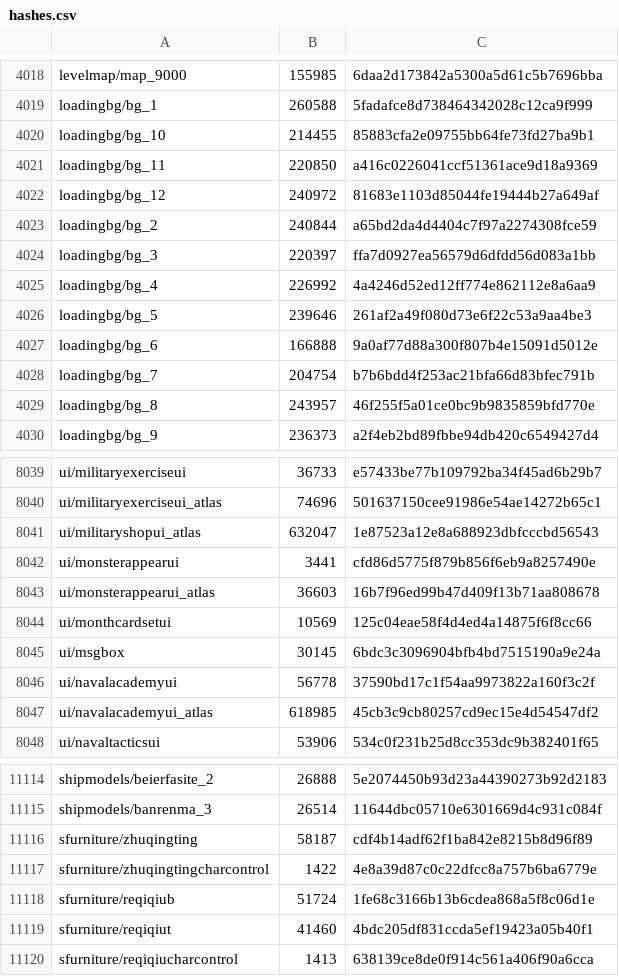
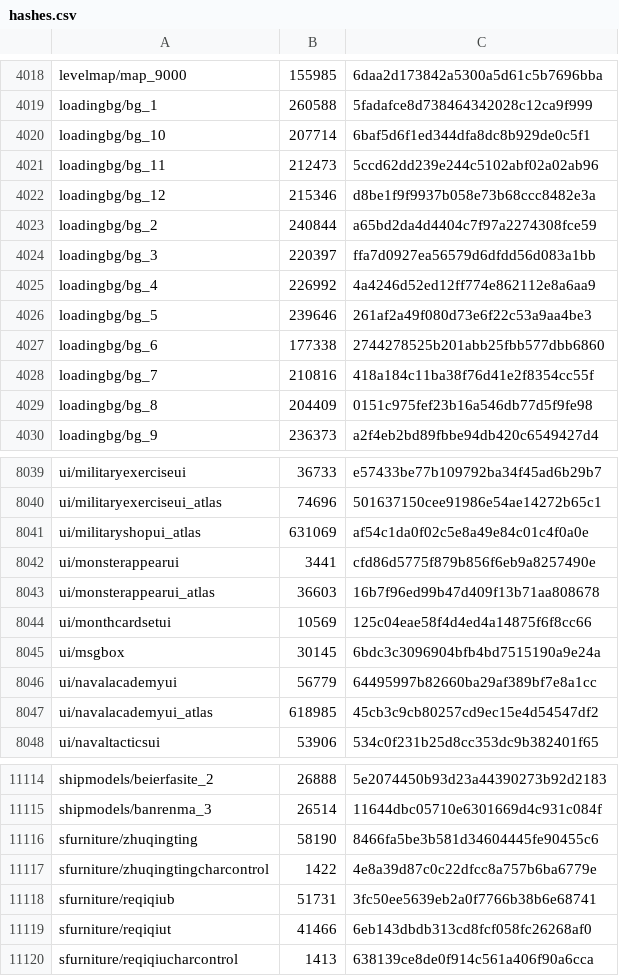
Before and after one commit to mixa3607/AzurLaneDump_EN, a CSV file: Android_data/files/hashes.csv, drawn as a sheet; only a part is shown, gaps mark what is left out; the diff covers the shown part only.

```diff
--- a/Android_data/files/hashes.csv
+++ b/Android_data/files/hashes.csv
@@ -4019,5 +4019,5 @@ levelmap/map_9000,155985,6daa2d173842a5300a5d61c5b7696bba
 loadingbg/bg_1,260588,5fadafce8d738464342028c12ca9f999
-loadingbg/bg_10,214455,85883cfa2e09755bb64fe73fd27ba9b1
-loadingbg/bg_11,220850,a416c0226041ccf51361ace9d18a9369
-loadingbg/bg_12,240972,81683e1103d85044fe19444b27a649af
+loadingbg/bg_10,207714,6baf5d6f1ed344dfa8dc8b929de0c5f1
+loadingbg/bg_11,212473,5ccd62dd239e244c5102abf02a02ab96
+loadingbg/bg_12,215346,d8be1f9f9937b058e73b68ccc8482e3a
 loadingbg/bg_2,240844,a65bd2da4d4404c7f97a2274308fce59
@@ -4026,5 +4026,5 @@ loadingbg/bg_4,226992,4a4246d52ed12ff774e862112e8a6aa9
 loadingbg/bg_5,239646,261af2a49f080d73e6f22c53a9aa4be3
-loadingbg/bg_6,166888,9a0af77d88a300f807b4e15091d5012e
-loadingbg/bg_7,204754,b7b6bdd4f253ac21bfa66d83bfec791b
-loadingbg/bg_8,243957,46f255f5a01ce0bc9b9835859bfd770e
+loadingbg/bg_6,177338,2744278525b201abb25fbb577dbb6860
+loadingbg/bg_7,210816,418a184c11ba38f76d41e2f8354cc55f
+loadingbg/bg_8,204409,0151c975fef23b16a546db77d5f9fe98
 loadingbg/bg_9,236373,a2f4eb2bd89fbbe94db420c6549427d4
@@ -8040,3 +8040,3 @@ ui/militaryexerciseui,36733,e57433be77b109792ba34f45ad6b29b7
 ui/militaryexerciseui_atlas,74696,501637150cee91986e54ae14272b65c1
-ui/militaryshopui_atlas,632047,1e87523a12e8a688923dbfcccbd56543
+ui/militaryshopui_atlas,631069,af54c1da0f02c5e8a49e84c01c4f0a0e
 ui/monsterappearui,3441,cfd86d5775f879b856f6eb9a8257490e
@@ -8045,3 +8045,3 @@ ui/monthcardsetui,10569,125c04eae58f4d4ed4a14875f6f8cc66
 ui/msgbox,30145,6bdc3c3096904bfb4bd7515190a9e24a
-ui/navalacademyui,56778,37590bd17c1f54aa9973822a160f3c2f
+ui/navalacademyui,56779,64495997b82660ba29af389bf7e8a1cc
 ui/navalacademyui_atlas,618985,45cb3c9cb80257cd9ec15e4d54547df2
@@ -11115,6 +11115,6 @@ shipmodels/beierfasite_2,26888,5e2074450b93d23a44390273b92d2183
 shipmodels/banrenma_3,26514,11644dbc05710e6301669d4c931c084f
-sfurniture/zhuqingting,58187,cdf4b14adf62f1ba842e8215b8d96f89
+sfurniture/zhuqingting,58190,8466fa5be3b581d34604445fe90455c6
 sfurniture/zhuqingtingcharcontrol,1422,4e8a39d87c0c22dfcc8a757b6ba6779e
-sfurniture/reqiqiub,51724,1fe68c3166b13b6cdea868a5f8c06d1e
-sfurniture/reqiqiut,41460,4bdc205df831ccda5ef19423a05b40f1
+sfurniture/reqiqiub,51731,3fc50ee5639eb2a0f7766b38b6e68741
+sfurniture/reqiqiut,41466,6eb143dbdb313cd8fcf058fc26268af0
 sfurniture/reqiqiucharcontrol,1413,638139ce8de0f914c561a406f90a6cca
```
Also changed, not shown: 14 edited cells elsewhere in this file, 19 other files.
